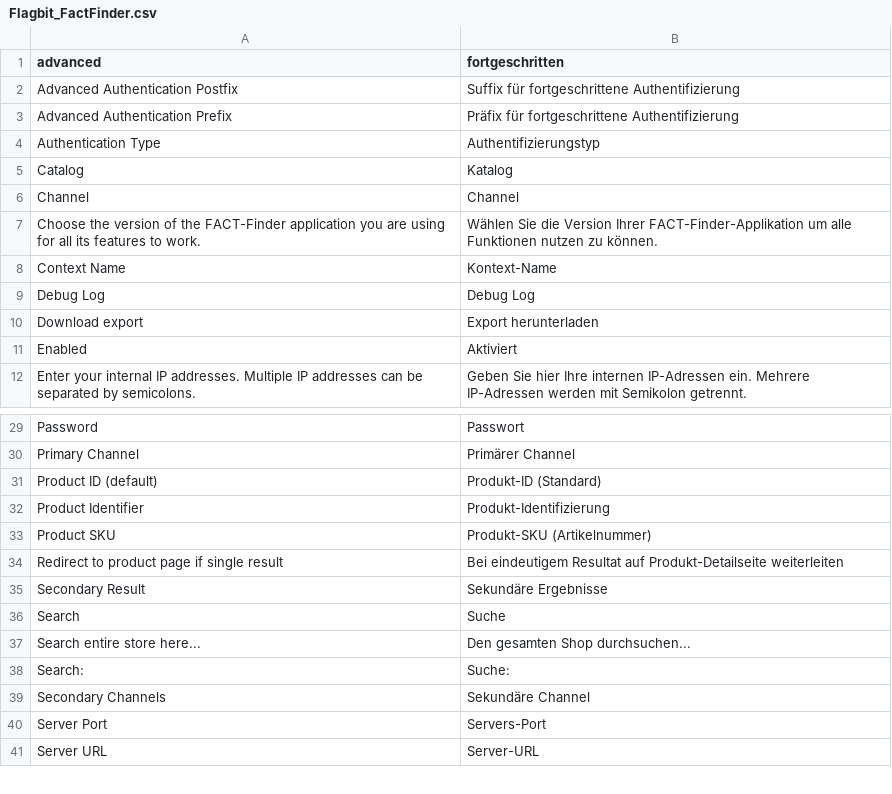
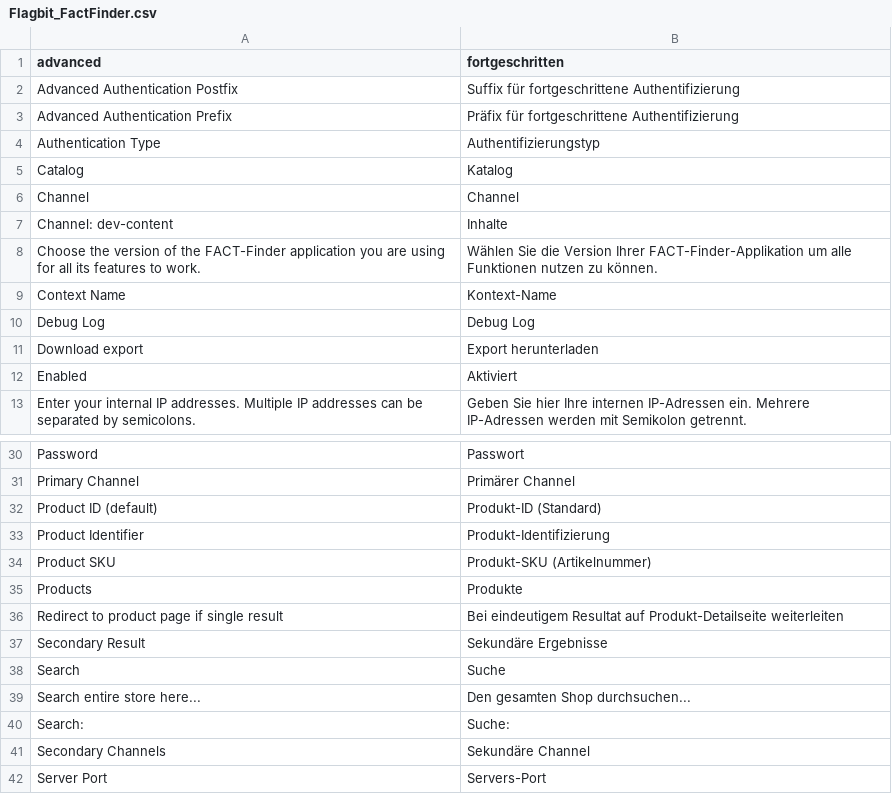
Before and after one commit to flagbit/Magento-FACTFinder, a CSV file: src/app/locale/de_DE/Flagbit_FactFinder.csv, drawn as a sheet; only a part is shown, gaps mark what is left out; the shorter side is filled out with more unchanged rows; the diff names each change by its address in the sheet, - before the commit and + after, or states it on an @@ line.

Commit message:
[~TASK] Moved internationalization to PHP, so it can be read from the central locale files.

```diff
--- a/src/app/locale/de_DE/Flagbit_FactFinder.csv
+++ b/src/app/locale/de_DE/Flagbit_FactFinder.csv
+row 7: Channel: dev-content | Inhalte
+row 35: Products | Produkte
```
Also changed, not shown: 1 other file.
